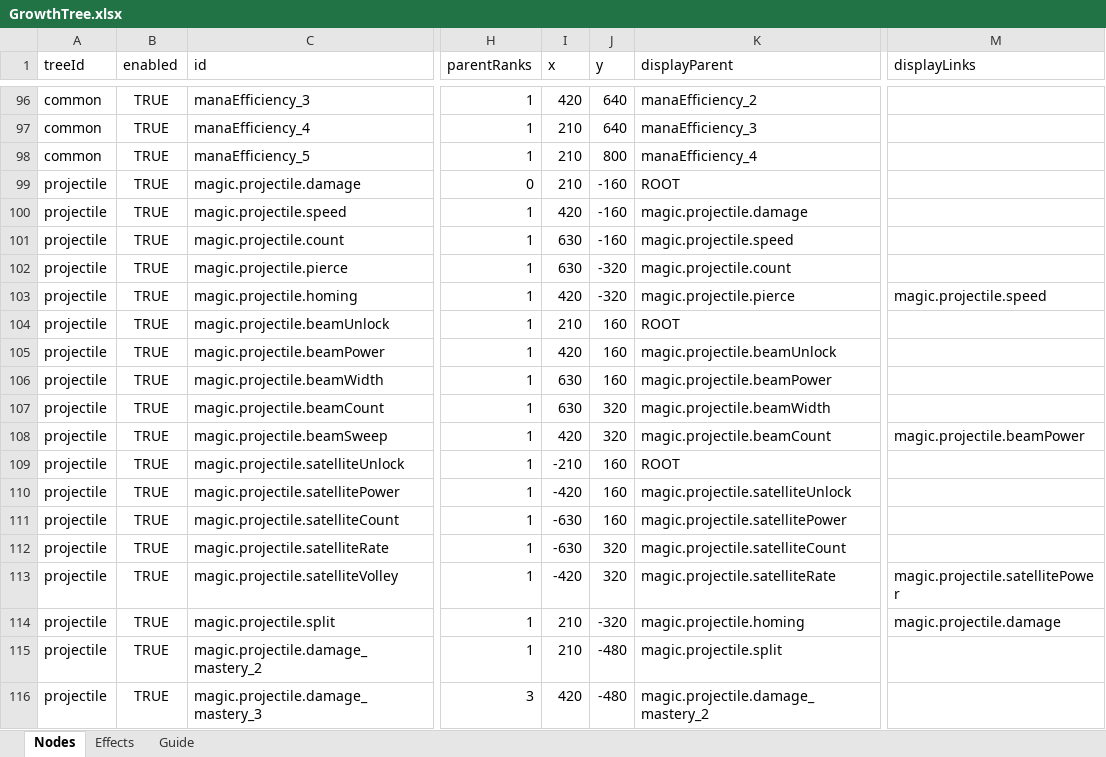
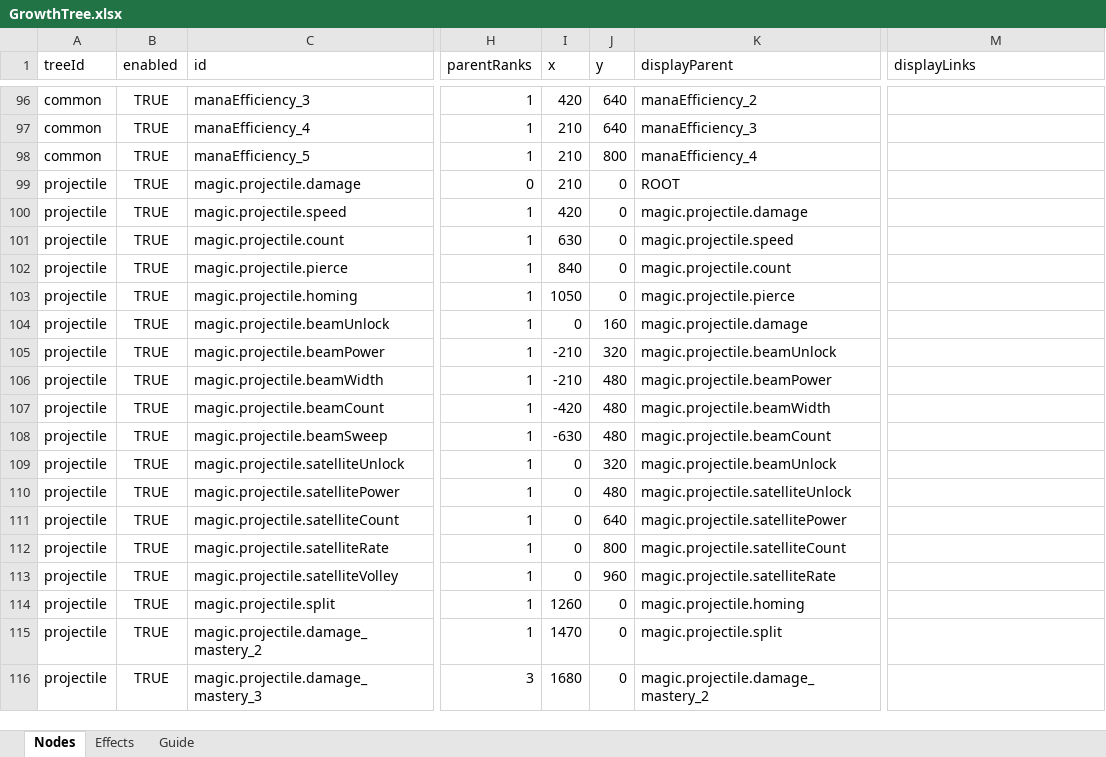
Before and after one commit to LeeJunh0/ProjectDM, an Excel workbook: Design/GrowthTree.xlsx, sheet Nodes, drawn as a sheet; only a part is shown, gaps mark what is left out; values as stored, in another font and other column widths than the file's, no borders; the diff covers the shown part only; the diff names each change by its address in the sheet, - before the commit and + after, or states it on an @@ line.

```diff
--- a/Design/GrowthTree.xlsx (sheet Nodes)
+++ b/Design/GrowthTree.xlsx (sheet Nodes)
-J99:J101 (y): -160
+J99:J101 (y): 0
-I102 (x): 630
+I102 (x): 840
-J102:J103 (y): -320
+J102:J103 (y): 0
-I103 (x): 420
+I103 (x): 1050
-M103 (displayLinks): magic.projectile.speed
+M103 (displayLinks): (empty)
-I104 (x): 210
+I104 (x): 0
-K104 (displayParent): ROOT
+K104 (displayParent): magic.projectile.damage
-I105 (x): 420
+I105 (x): -210
-J105 (y): 160
+J105 (y): 320
-I106 (x): 630
+I106 (x): -210
-J106 (y): 160
+J106 (y): 480
-I107 (x): 630
+I107 (x): -420
-J107:J108 (y): 320
+J107:J108 (y): 480
-I108 (x): 420
+I108 (x): -630
-M108 (displayLinks): magic.projectile.beamPower
+M108 (displayLinks): (empty)
-I109 (x): -210
+I109 (x): 0
-J109 (y): 160
+J109 (y): 320
-K109 (displayParent): ROOT
+K109 (displayParent): magic.projectile.beamUnlock
-I110 (x): -420
+I110 (x): 0
-J110 (y): 160
+J110 (y): 480
-I111:I112 (x): -630
+I111:I112 (x): 0
-J111 (y): 160
+J111 (y): 640
-J112 (y): 320
+J112 (y): 800
-I113 (x): -420
+I113 (x): 0
-J113 (y): 320
+J113 (y): 960
-M113 (displayLinks): magic.projectile.satellitePower
+M113 (displayLinks): (empty)
-I114 (x): 210
+I114 (x): 1260
-J114 (y): -320
+J114 (y): 0
-M114 (displayLinks): magic.projectile.damage
+M114 (displayLinks): (empty)
-I115 (x): 210
+I115 (x): 1470
-J115:J116 (y): -480
+J115:J116 (y): 0
-I116 (x): 420
+I116 (x): 1680
```
Also changed, not shown: 282 edited cells elsewhere in this sheet, 6 other files.
